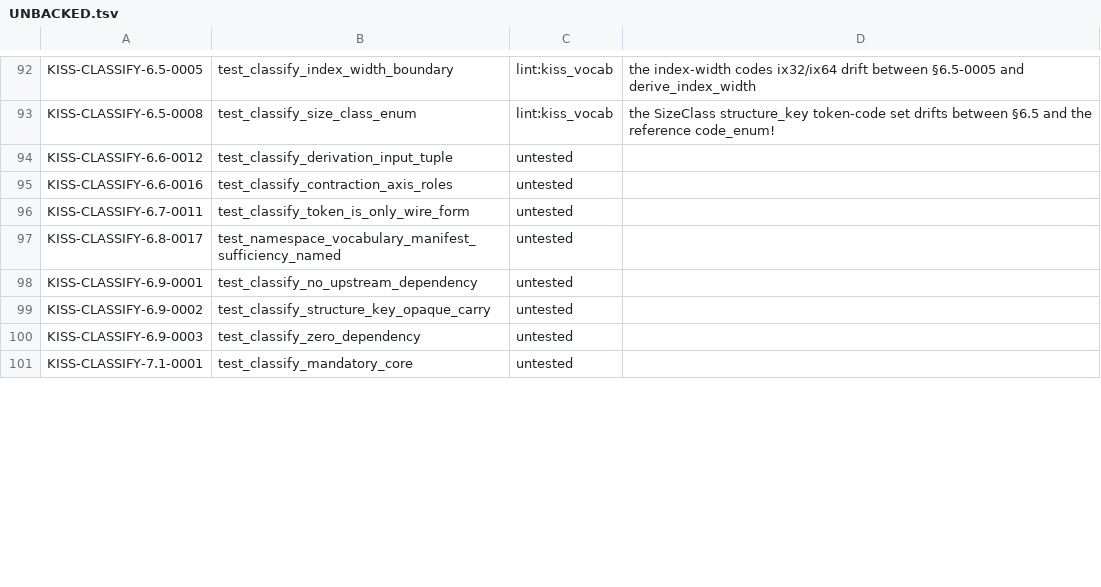
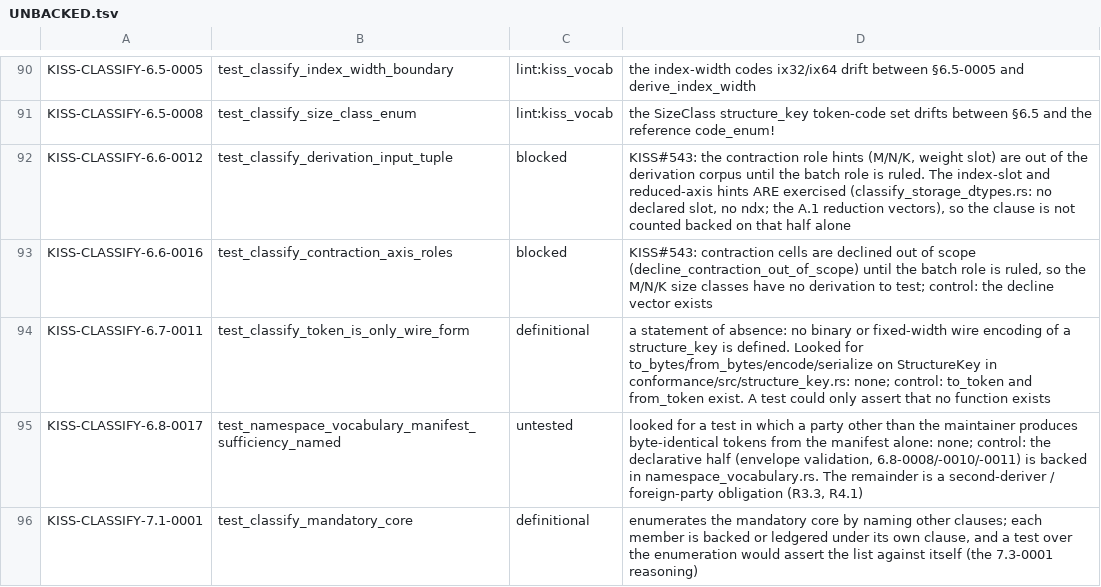
Before and after one commit to ThinkersJournal/KISS, a TSV file: conformance/UNBACKED.tsv, drawn as a sheet; only a part is shown, gaps mark what is left out; the diff covers the shown part only.

```diff
--- a/conformance/UNBACKED.tsv
+++ b/conformance/UNBACKED.tsv
@@ -93,9 +91,6 @@ KISS-CLASSIFY-6.5-0005	test_classify_index_width_boundary	lint:kiss_vocab	the in
 KISS-CLASSIFY-6.5-0008	test_classify_size_class_enum	lint:kiss_vocab	the SizeClass structure_key token-code set drifts between §6.5 and the reference code_enum!
-KISS-CLASSIFY-6.6-0012	test_classify_derivation_input_tuple	untested	
-KISS-CLASSIFY-6.6-0016	test_classify_contraction_axis_roles	untested	
-KISS-CLASSIFY-6.7-0011	test_classify_token_is_only_wire_form	untested	
-KISS-CLASSIFY-6.8-0017	test_namespace_vocabulary_manifest_sufficiency_named	untested	
-KISS-CLASSIFY-6.9-0001	test_classify_no_upstream_dependency	untested	
-KISS-CLASSIFY-6.9-0002	test_classify_structure_key_opaque_carry	untested	
-KISS-CLASSIFY-6.9-0003	test_classify_zero_dependency	untested	
-KISS-CLASSIFY-7.1-0001	test_classify_mandatory_core	untested	
+KISS-CLASSIFY-6.6-0012	test_classify_derivation_input_tuple	blocked	KISS#543: the contraction role hints (M/N/K, weight slot) are out of the derivation corpus until the batch role is ruled. The index-slot and reduced-axis hints ARE exercised (classify_storage_dtypes.rs: no declared slot, no ndx; the A.1 reduction vectors), so the clause is not counted backed on that half alone
+KISS-CLASSIFY-6.6-0016	test_classify_contraction_axis_roles	blocked	KISS#543: contraction cells are declined out of scope (decline_contraction_out_of_scope) until the batch role is ruled, so the M/N/K size classes have no derivation to test; control: the decline vector exists
+KISS-CLASSIFY-6.7-0011	test_classify_token_is_only_wire_form	definitional	a statement of absence: no binary or fixed-width wire encoding of a structure_key is defined. Looked for to_bytes/from_bytes/encode/serialize on StructureKey in conformance/src/structure_key.rs: none; control: to_token and from_token exist. A test could only assert that no function exists
+KISS-CLASSIFY-6.8-0017	test_namespace_vocabulary_manifest_sufficiency_named	untested	looked for a test in which a party other than the maintainer produces byte-identical tokens from the manifest alone: none; control: the declarative half (envelope validation, 6.8-0008/-0010/-0011) is backed in namespace_vocabulary.rs. The remainder is a second-deriver / foreign-party obligation (R3.3, R4.1)
+KISS-CLASSIFY-7.1-0001	test_classify_mandatory_core	definitional	enumerates the mandatory core by naming other clauses; each member is backed or ledgered under its own clause, and a test over the enumeration would assert the list against itself (the 7.3-0001 reasoning)
```
Also changed, not shown: 2 removed rows and 19 edited cells elsewhere in this file, conformance/COVERAGE_FLOOR.tsv, 6 other files.
